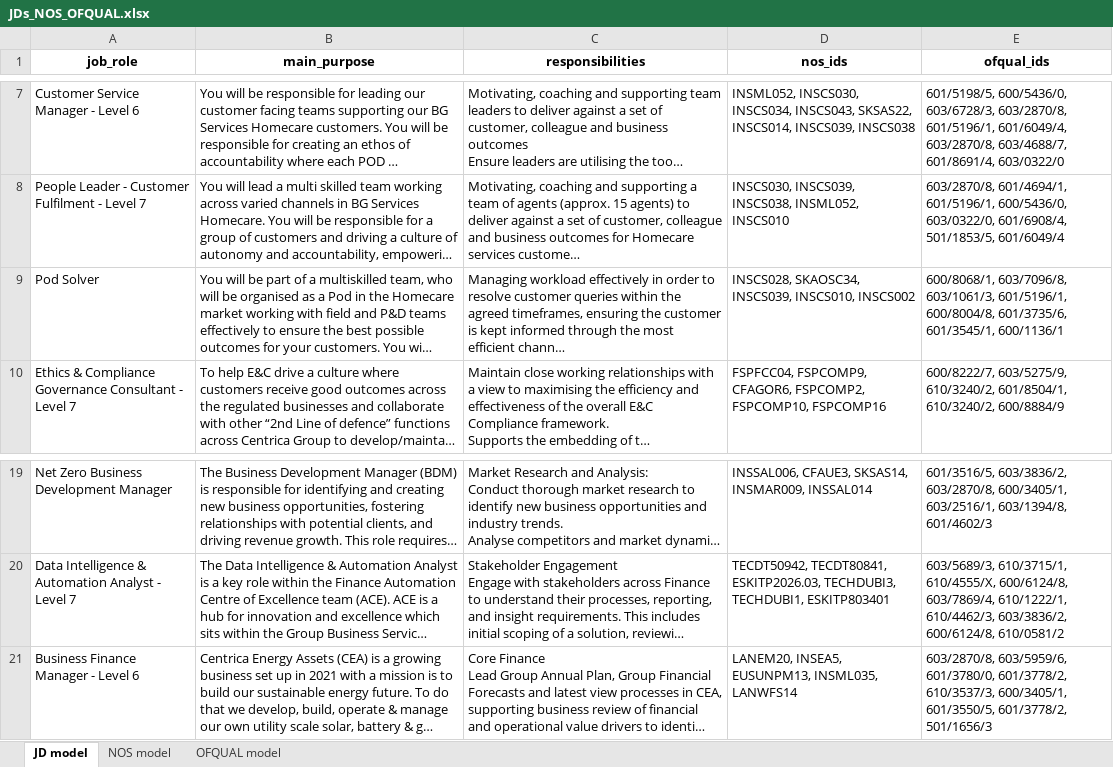
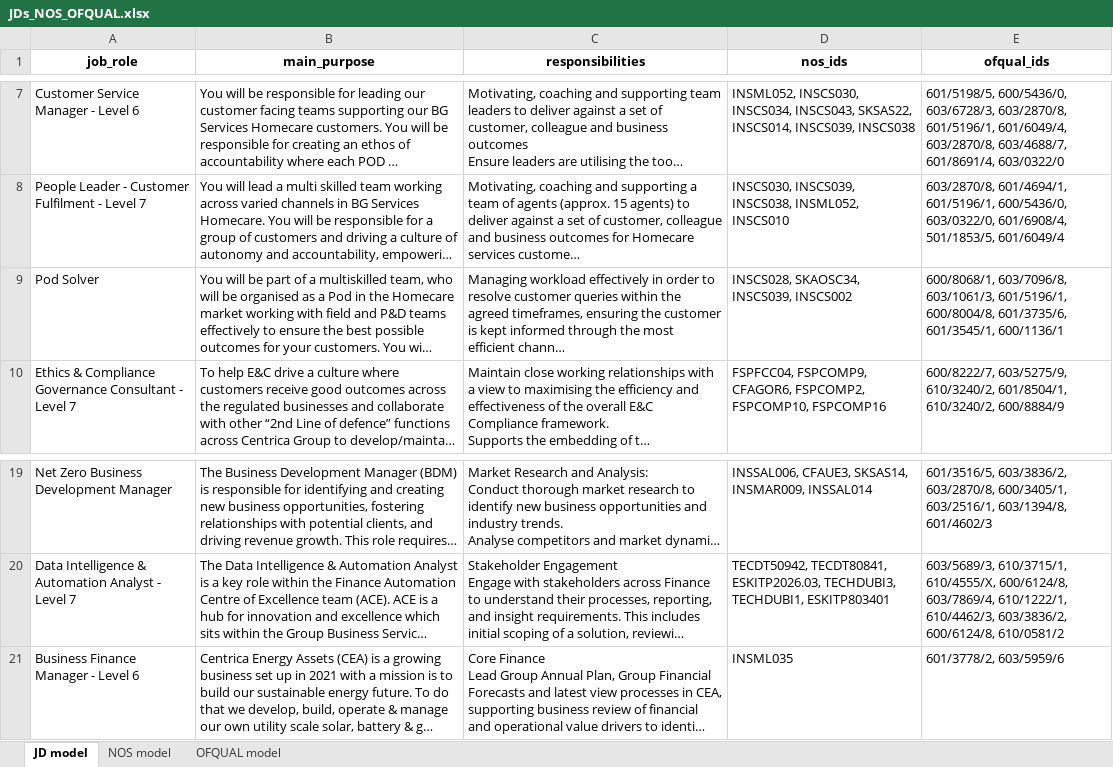
Before and after one commit to Manoj-619/Cosmo, an Excel workbook: zavmo/assets/static_data/JDs_NOS_OFQUAL.xlsx, sheet JD model, drawn as a sheet; only a part is shown, gaps mark what is left out; long unchanged cells end in …; values as stored, in another font and other column widths than the file's, no borders; the diff names each change by its address in the sheet, - before the commit and + after, or states it on an @@ line.

```diff
--- a/zavmo/assets/static_data/JDs_NOS_OFQUAL.xlsx (sheet JD model)
+++ b/zavmo/assets/static_data/JDs_NOS_OFQUAL.xlsx (sheet JD model)
-D9 (nos_ids): INSCS028, SKAOSC34, INSCS039, INSCS010, INSCS002
+D9 (nos_ids): INSCS028, SKAOSC34, INSCS039, INSCS002
-D21 (nos_ids): LANEM20, INSEA5, EUSUNPM13, INSML035, LANWFS14
+D21 (nos_ids): INSML035
-E21 (ofqual_ids): 603/2870/8, 603/5959/6, 601/3780/0, 601/3778/2, 610/3537/3, 600/3405/1, 601/3550/5, 601/3778/2, 501/1656/3
+E21 (ofqual_ids): 601/3778/2, 603/5959/6
```
Also changed, not shown: 2 other files.
